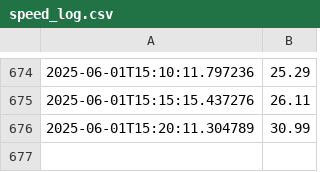
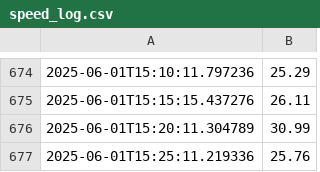
Before and after one commit to danielxbauer/internet-speed-tracker, a CSV file: speed_log.csv, drawn as a sheet; only a part is shown, gaps mark what is left out.

Commit message:
feat: Update speed log

```diff
--- a/speed_log.csv
+++ b/speed_log.csv
@@ -676 +676,2 @@
 2025-06-01T15:20:11.304789,30.99
+2025-06-01T15:25:11.219336,25.76
```
